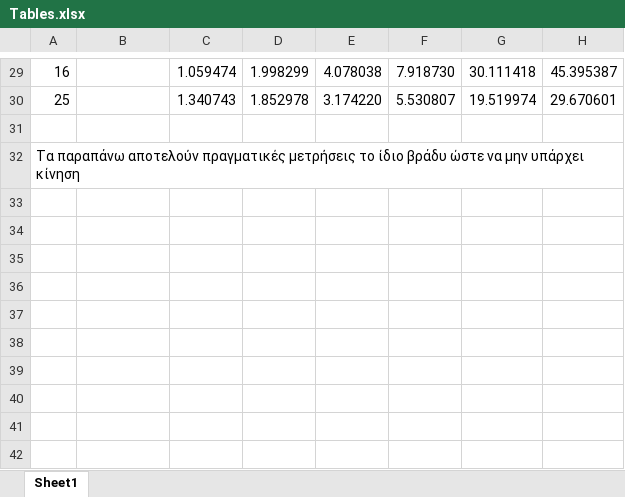
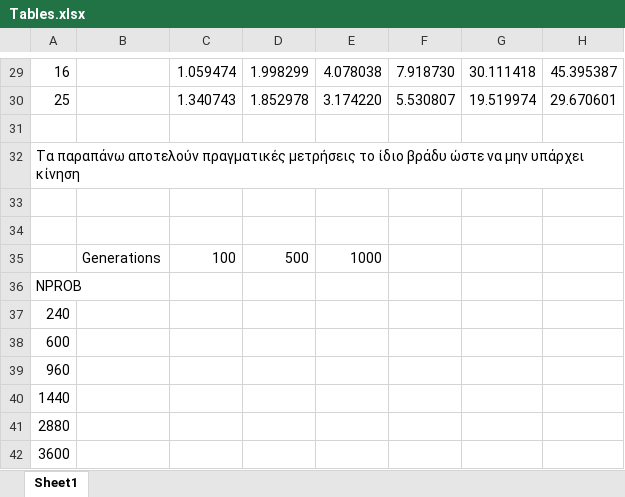
Before and after one commit to taggelos/GameOfLife, an Excel workbook: Tables.xlsx, sheet Sheet1, drawn as a sheet; only a part is shown, gaps mark what is left out; values as stored, in another font and other column widths than the file's, no borders; the diff names each change by its address in the sheet, - before the commit and + after, or states it on an @@ line.

```diff
--- a/Tables.xlsx (sheet Sheet1)
+++ b/Tables.xlsx (sheet Sheet1)
+row 33: (empty)
+row 34: (empty)
+row 35:  | Generations | 100 | 500 | 1000
+row 36: NPROB
+row 37: 240
+row 38: 600
+row 39: 960
+row 40: 1440
+row 41: 2880
+row 42: 3600
```
Also changed, not shown: 1 other file.
